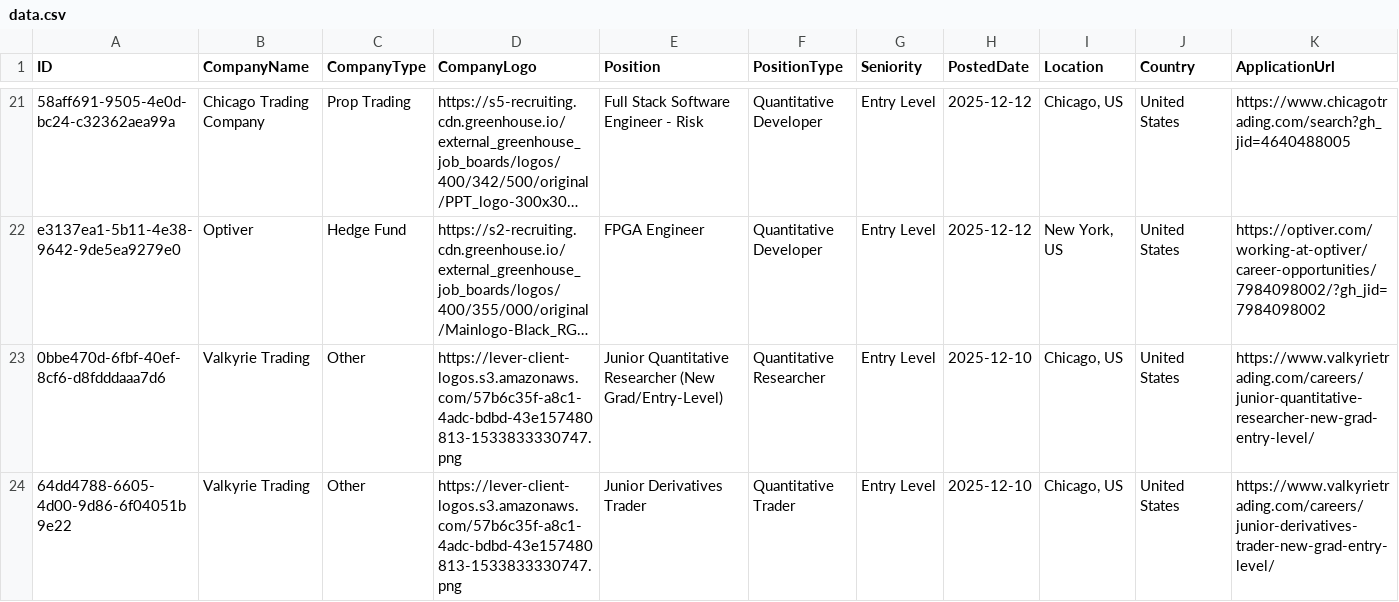
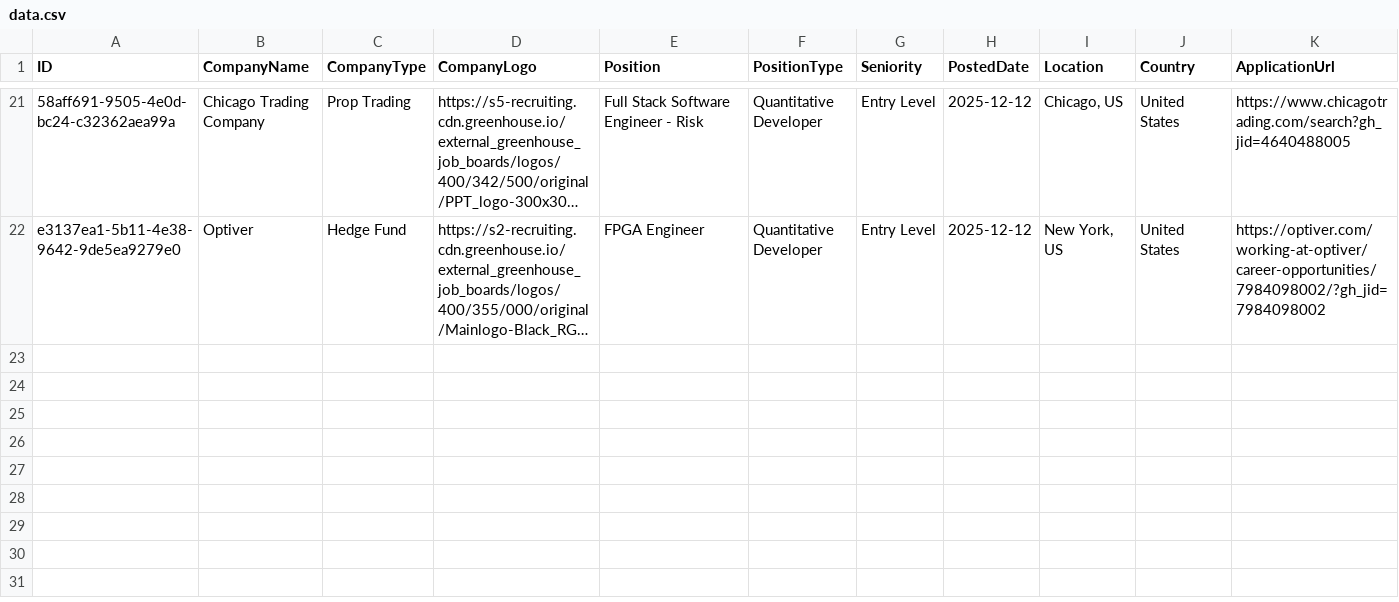
Before and after one commit to ibrahimmudassar/AutoOpenQuant, a CSV file: data.csv, drawn as a sheet; only a part is shown, gaps mark what is left out; long unchanged cells end in …; rows hold the shown columns only; the diff names each change by its address in the sheet, - before the commit and + after, or states it on an @@ line.

Commit message:
GitHub Actions Bot

```diff
--- a/data.csv
+++ b/data.csv
-row 23: 0bbe470d-6fbf-40ef-8cf6-d8fdddaaa7d6 | Valkyrie Trading | Other | https://lever-client-logos.s3.amazonaws.com/57b6c35f-a8c1-4adc-bdbd-43e157480813-1533833330747.png | Junior Quantitative Researcher (New Grad/Entry-Level) | Quantitative Researcher | Entry Level | 2025-12-10 | Chicago, US | United States | https://www.valkyrietrading.com/careers/junior-quantitative-researcher-new-grad-entry-level/
-row 24: 64dd4788-6605-4d00-9d86-6f04051b9e22 | Valkyrie Trading | Other | https://lever-client-logos.s3.amazonaws.com/57b6c35f-a8c1-4adc-bdbd-43e157480813-1533833330747.png | Junior Derivatives Trader | Quantitative Trader | Entry Level | 2025-12-10 | Chicago, US | United States | https://www.valkyrietrading.com/careers/junior-derivatives-trader-new-grad-entry-level/
```
